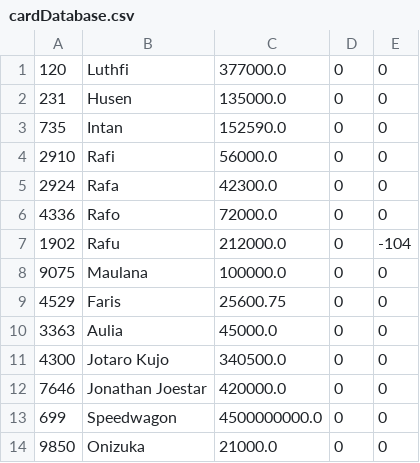
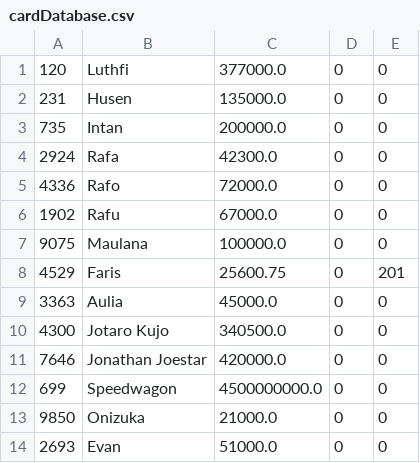
Before and after one commit to LuthfiSyahputra/College, a CSV file: Computational Thinking/TB Kelompok/cardDatabase.csv, drawn as a sheet.

```diff
--- a/Computational Thinking/TB Kelompok/cardDatabase.csv
+++ b/Computational Thinking/TB Kelompok/cardDatabase.csv
@@ -2,9 +2,8 @@
 231,Husen,135000.0,0,0
-735,Intan,152590.0,0,0
-2910,Rafi,56000.0,0,0
+735,Intan,200000.0,0,0
 2924,Rafa,42300.0,0,0
 4336,Rafo,72000.0,0,0
-1902,Rafu,212000.0,0,-104
+1902,Rafu,67000.0,0,0
 9075,Maulana,100000.0,0,0
-4529,Faris,25600.75,0,0
+4529,Faris,25600.75,0,201
 3363,Aulia,45000.0,0,0
@@ -14 +13,2 @@
 9850,Onizuka,21000.0,0,0
+2693,Evan,51000.0,0,0
```
Also changed, not shown: 53 other files.
